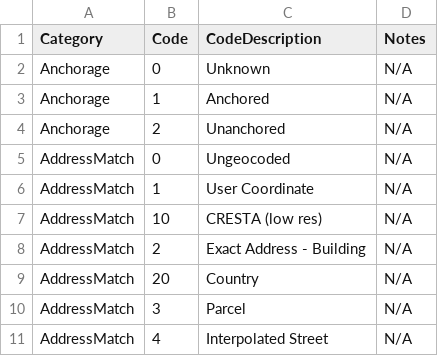
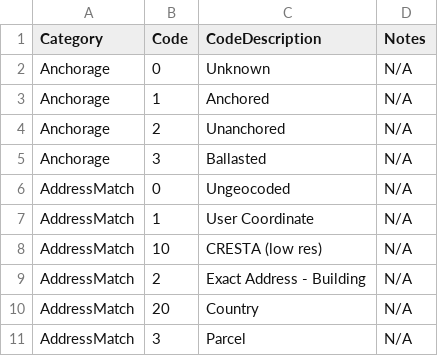
Before and after one commit to OasisLMF/ODS_OpenExposureData, a CSV file: OpenExposureData/OtherValues.csv, drawn as a sheet; only a part is shown; the shorter side is filled out with more unchanged rows; the diff covers the shown part only; the diff names each change by its address in the sheet, - before the commit and + after, or states it on an @@ line.

```diff
--- a/OpenExposureData/OtherValues.csv
+++ b/OpenExposureData/OtherValues.csv
+row 5: Anchorage | 3 | Ballasted | N/A
```
Also changed, not shown: 21 added rows elsewhere in this file, OpenExposureData/ConstructionValues.csv, 1 other file.
